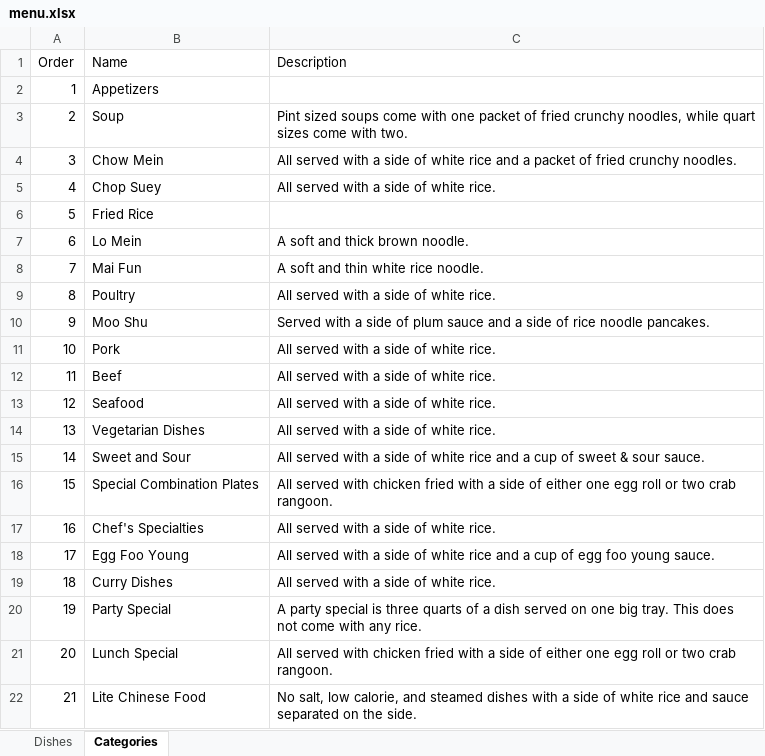
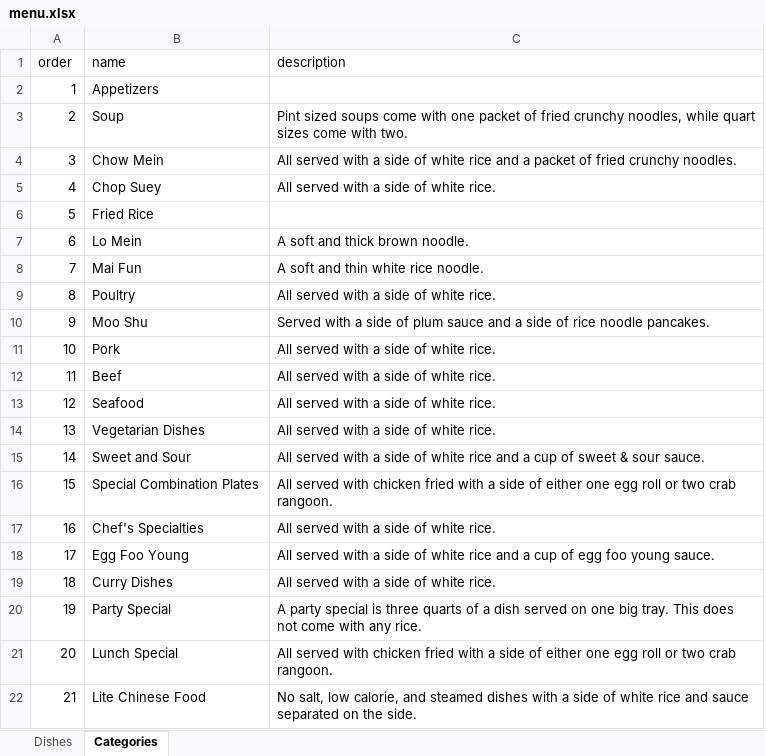
Before and after one commit to tomdng/china-king-oakville, an Excel workbook: src/content/menu.xlsx, sheet Categories, drawn as a sheet; values as stored, in another font and other column widths than the file's, no borders; charts and pictures not drawn; removed rows and columns are numbered as before the commit, all else as after; the diff names each change by its address in the sheet, - before the commit and + after, or states it on an @@ line.

```diff
--- a/src/content/menu.xlsx (sheet Categories)
+++ b/src/content/menu.xlsx (sheet Categories)
-row 1: Order | Name | Description
+row 1: order | name | description
```
Also changed, not shown: sheet Dishes, 4 other files.
